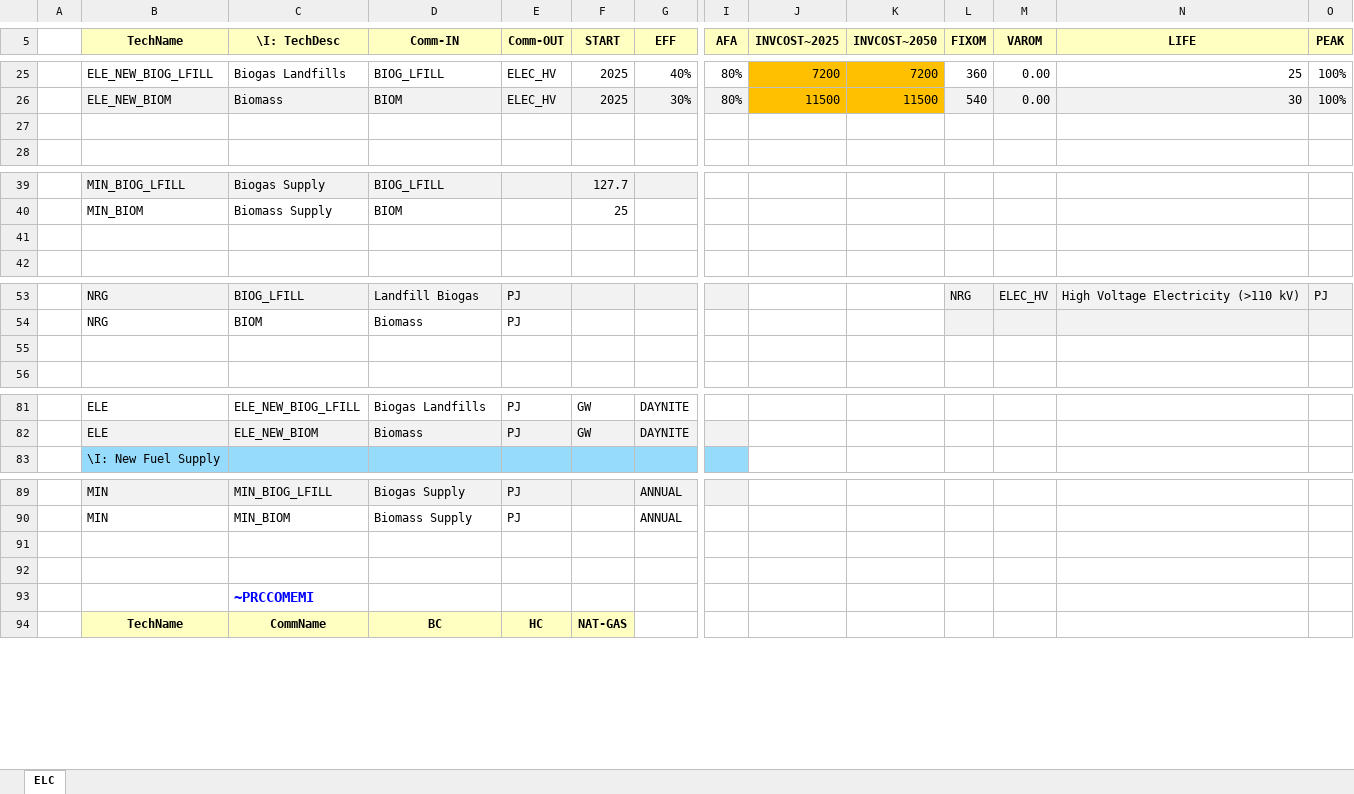
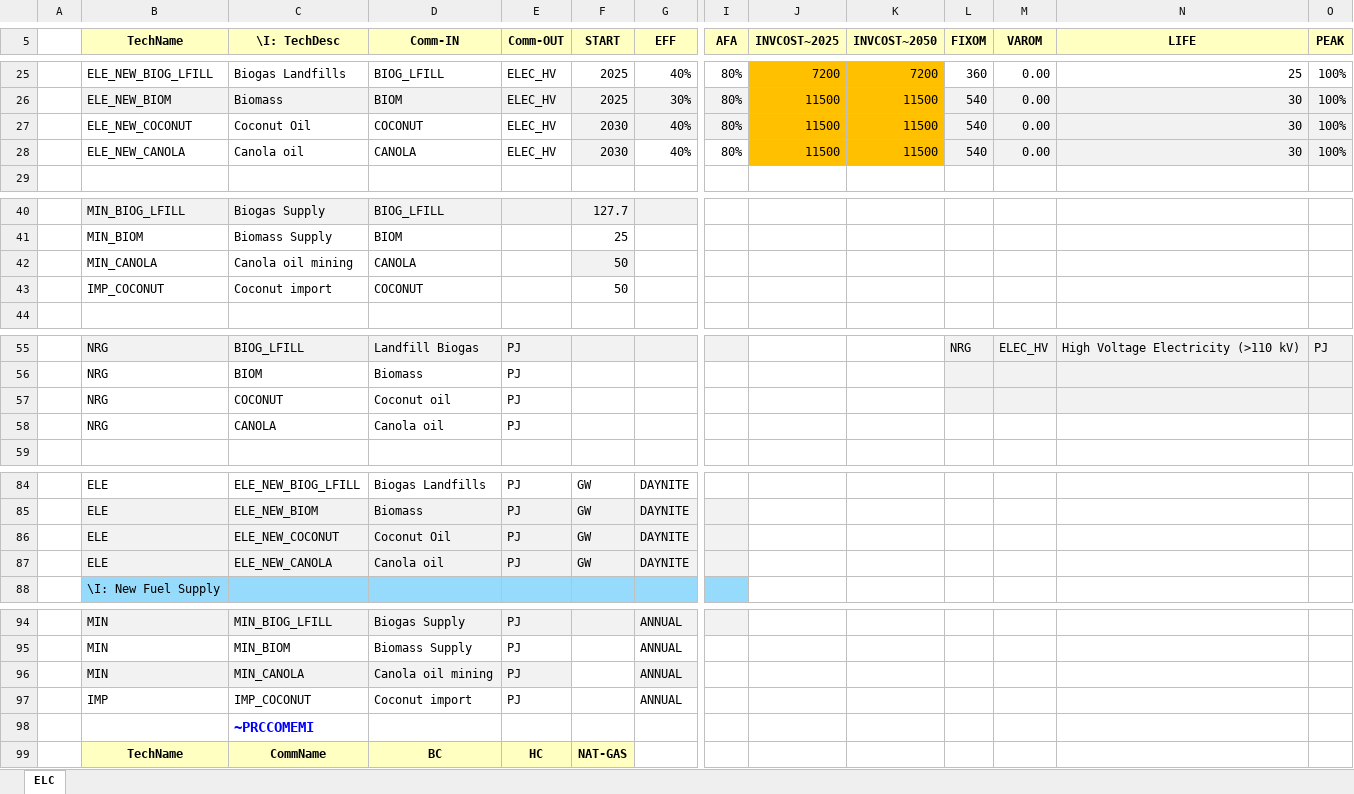
Before and after one commit to Xyzuzia/projekt, an Excel workbook: SubRES_TMPL/SubRES_NEW_PP.xlsx, sheet ELC, drawn as a sheet; only a part is shown, gaps mark what is left out; values as stored, in another font and other column widths than the file's, no borders; addresses are those after the commit; rows hold the shown columns only; the diff covers the shown part only; the diff names each change by its address in the sheet, - before the commit and + after, or states it on an @@ line.

```diff
--- a/SubRES_TMPL/SubRES_NEW_PP.xlsx (sheet ELC)
+++ b/SubRES_TMPL/SubRES_NEW_PP.xlsx (sheet ELC)
-row 27: (empty)
+row 27:  | ELE_NEW_COCONUT | Coconut Oil | COCONUT | ELEC_HV | 2030 | 40% | 80% | 11500 | 11500 | 540 | 0.00 | 30 | 100%
-F27:G27 fill: none
+F27:G27 fill: #F2F2F2
-I27 fill: none
+I27 fill: #F2F2F2
-J27:K27 fill: none
+J27:K27 fill: #FFC000
-L27:O27 fill: none
+L27:O27 fill: #F2F2F2
+row 28:  | ELE_NEW_CANOLA | Canola oil | CANOLA | ELEC_HV | 2030 | 40% | 80% | 11500 | 11500 | 540 | 0.00 | 30 | 100%
-row 42: (empty)
+row 42:  | MIN_CANOLA | Canola oil mining | CANOLA |  | 50
-F42 fill: none
+F42 fill: #F2F2F2
+row 43:  | IMP_COCONUT | Coconut import | COCONUT |  | 50
-row 57: (empty)
+row 57:  | NRG | COCONUT | Coconut oil | PJ
-L57:O57 fill: none
+L57:O57 fill: #F2F2F2
+row 58:  | NRG | CANOLA | Canola oil | PJ
+row 86:  | ELE | ELE_NEW_COCONUT | Coconut Oil | PJ | GW | DAYNITE
+row 87:  | ELE | ELE_NEW_CANOLA | Canola oil | PJ | GW | DAYNITE
-row 96: (empty)
+row 96:  | MIN | MIN_CANOLA | Canola oil mining | PJ |  | ANNUAL
-B96:E96 fill: none
+B96:E96 fill: #F2F2F2
-G96 fill: none
+G96 fill: #F2F2F2
-row 97: (empty)
+row 97:  | IMP | IMP_COCONUT | Coconut import | PJ |  | ANNUAL
```
Also changed, not shown: cell formats elsewhere in this sheet, formulas that keep their value, SuppXLS/Scen_NCAP_NUC.xlsx.
